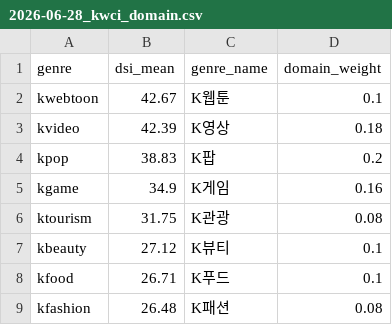
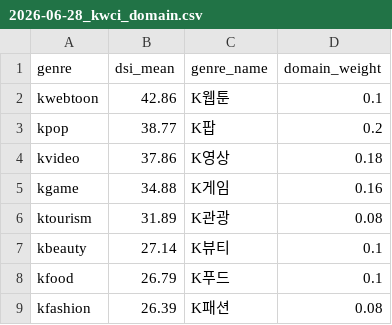
Before and after one commit to jason-j-kim/kwci-dashboard, a CSV file: data/output/2026-06-28_kwci_domain.csv, drawn as a sheet.

```diff
--- a/data/output/2026-06-28_kwci_domain.csv
+++ b/data/output/2026-06-28_kwci_domain.csv
@@ -1,9 +1,9 @@
 genre,dsi_mean,genre_name,domain_weight
-kwebtoon,42.67,K웹툰,0.1
-kvideo,42.39,K영상,0.18
-kpop,38.83,K팝,0.2
-kgame,34.9,K게임,0.16
-ktourism,31.75,K관광,0.08
-kbeauty,27.12,K뷰티,0.1
-kfood,26.71,K푸드,0.1
-kfashion,26.48,K패션,0.08
+kwebtoon,42.86,K웹툰,0.1
+kpop,38.77,K팝,0.2
+kvideo,37.86,K영상,0.18
+kgame,34.88,K게임,0.16
+ktourism,31.89,K관광,0.08
+kbeauty,27.14,K뷰티,0.1
+kfood,26.79,K푸드,0.1
+kfashion,26.39,K패션,0.08
```
Also changed, not shown: data/output/2026-06-28_kwci_country.csv, data/output/2026-06-28_kwci_panel.csv, 10 other files.
